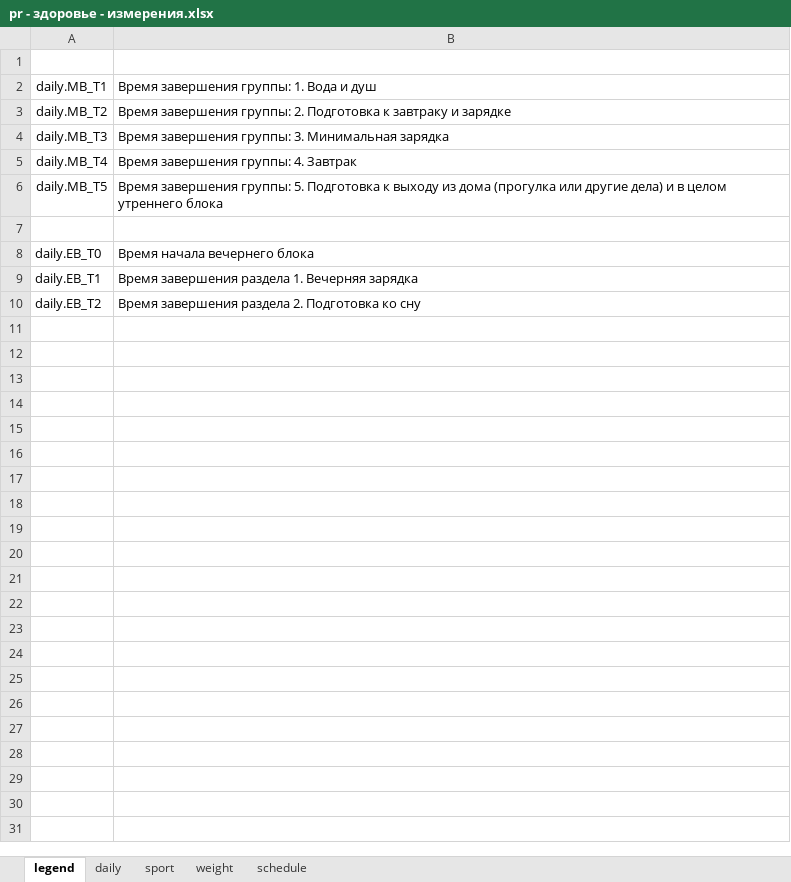
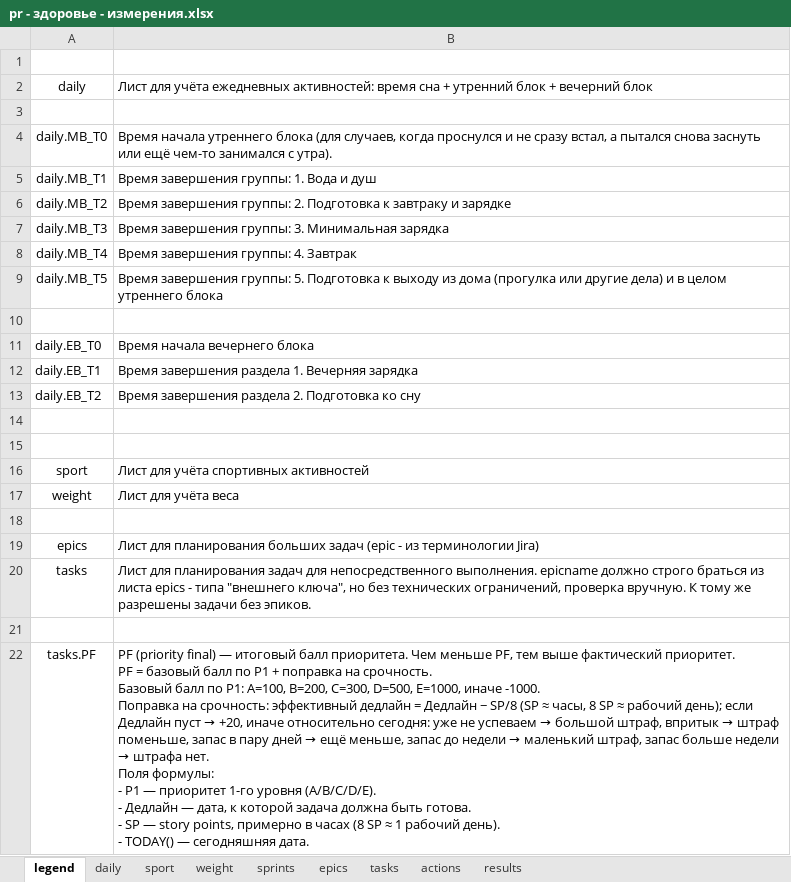
Before and after one commit to slqamsk/pr, an Excel workbook: tmp/pr - здоровье - измерения.xlsx, sheet legend, drawn as a sheet; values as stored, in another font and other column widths than the file's, no borders; charts and pictures not drawn; ↵ is a line break in a cell; the diff names each change by its address in the sheet, - before the commit and + after, or states it on an @@ line.

Commit message:
Refactor P&R documentation for clarity and accuracy
- Updated roles2.md to reflect the current state of the P&R system, separating outdated concepts and clarifying the structure of Recovery Plans, Actions, and Results.
- Revised terminology to align with Jira's definitions, specifically distinguishing between projects and initiatives in roles3.md.
- Adjusted the Excel file to incorporate changes in the P&R structure, ensuring it aligns with the updated documentation.

```diff
--- a/tmp/pr - здоровье - измерения.xlsx (sheet legend)
+++ b/tmp/pr - здоровье - измерения.xlsx (sheet legend)
-sheet tab: schedule
+sheet tab: sprints
+sheet tab: epics
+sheet tab: tasks
+sheet tab: actions
+sheet tab: results
+row 2: daily | Лист для учёта ежедневных активностей: время сна + утренний блок + вечерний блок
+row 3: (empty)
+row 4: daily.MB_T0 | Время начала утреннего блока (для случаев, когда проснулся и не сразу встал, а пытался снова заснуть или ещё чем-то занимался с утра).
+row 14: (empty)
+row 15: (empty)
+row 16: sport | Лист для учёта спортивных активностей
+row 17: weight | Лист для учёта веса
+row 18: (empty)
+row 19: epics | Лист для планирования больших задач (epic - из терминологии Jira)
+row 20: tasks | Лист для планирования задач для непосредственного выполнения. epicname должно строго браться из листа epics - типа "внешнего ключа", но без технических ограничений, проверка вручную. К тому же разрешены задачи без эпиков.
+row 21: (empty)
+row 22: tasks.PF | PF (priority final) — итоговый балл приоритета. Чем меньше PF, тем выше фактический приоритет. ↵ PF = базовый балл по P1 + поправка на срочность. ↵ Базовый балл по P1: A=100, B=200, C=300, D=500, E=1000, иначе -1000. ↵ Поправка на срочность: эффективный дедлайн = Дедлайн − SP/8 (SP ≈ часы, 8 SP ≈ рабочий день); если Дедлайн пуст → +20, иначе относительно сегодня: уже не успеваем → большой штраф, впритык → штраф поменьше, запас в пару дней → ещё меньше, запас до недели → маленький штраф, запас больше недели → штрафа нет. ↵ Поля формулы: ↵ - P1 — приоритет 1-го уровня (A/B/C/D/E). ↵ - Дедлайн — дата, к которой задача должна быть готова. ↵ - SP — story points, примерно в часах (8 SP ≈ 1 рабочий день). ↵ - TODAY() — сегодняшняя дата.
```
Also changed, not shown: sheet sprints, sheet daily, sheet sport, sheet weight, charts or pictures, 4 other files.
